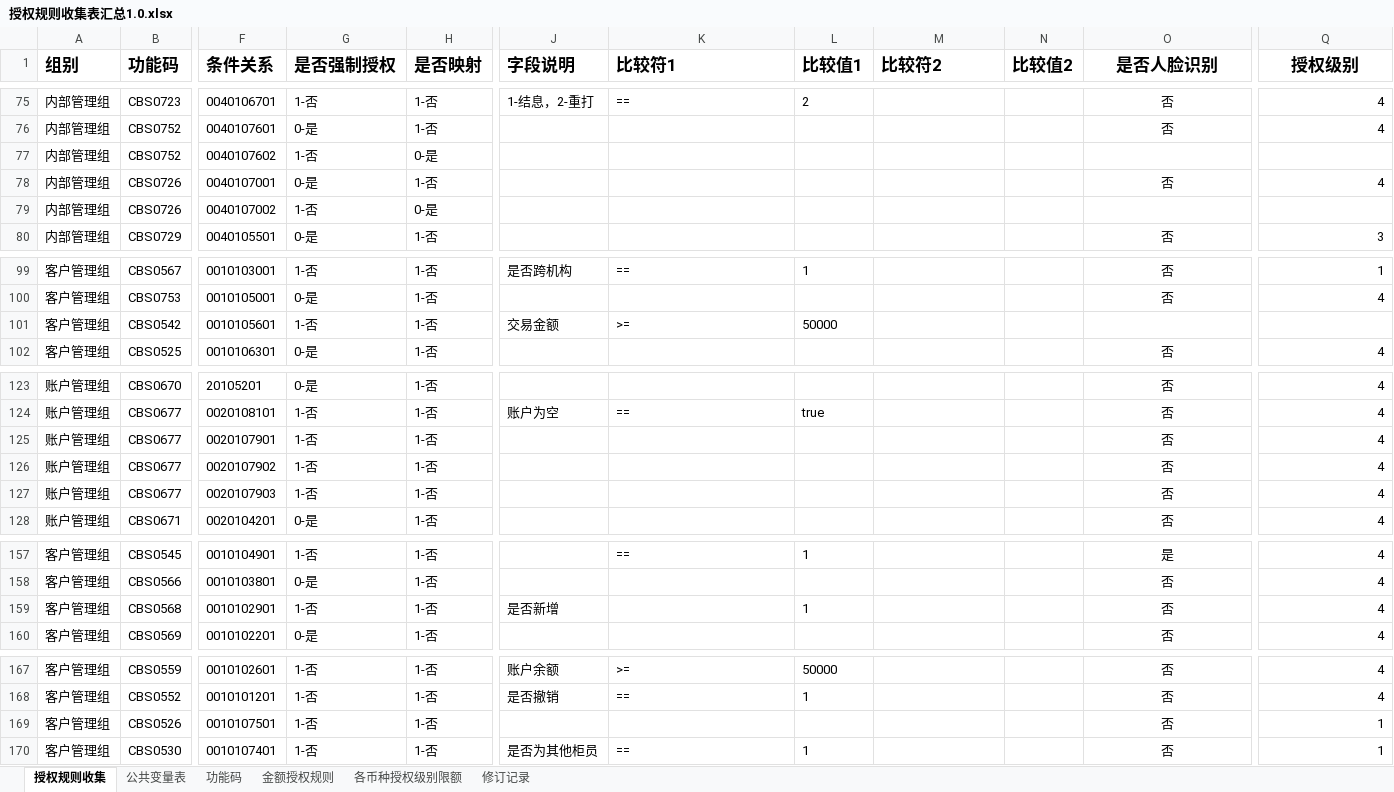
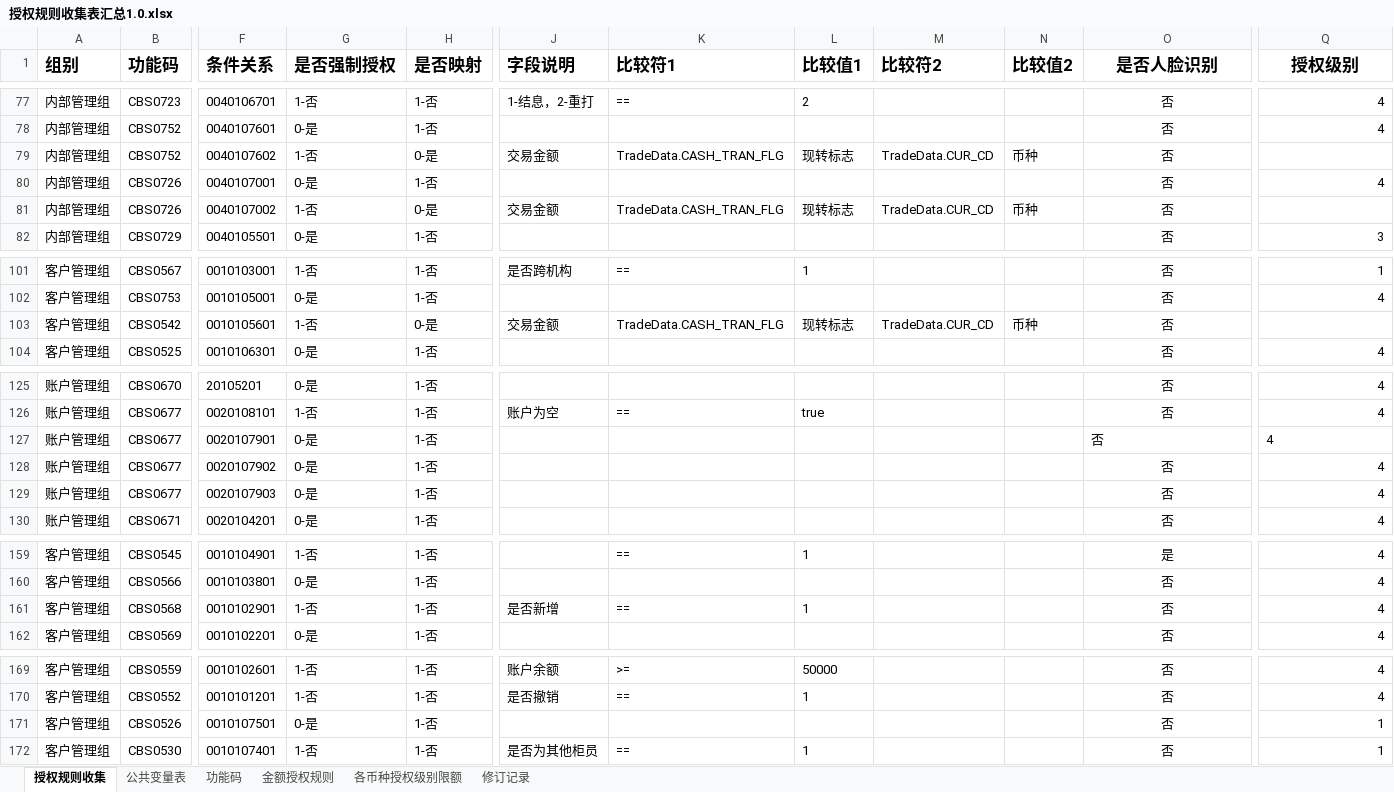
Before and after one commit to somebody2012/node-excel, an Excel workbook: src/auth/授权规则收集表汇总1.0.xlsx, sheet 授权规则收集, drawn as a sheet; only a part is shown, gaps mark what is left out; values as stored, in another font and other column widths than the file's, no borders; conditional formats not drawn; addresses are those after the commit; the diff covers the shown part only; the diff names each change by its address in the sheet, - before the commit and + after, or states it on an @@ line.

```diff
--- a/src/auth/授权规则收集表汇总1.0.xlsx (sheet 授权规则收集)
+++ b/src/auth/授权规则收集表汇总1.0.xlsx (sheet 授权规则收集)
-J79 (字段说明): (empty)
+J79 (字段说明): 交易金额
-K79 (比较符1): (empty)
+K79 (比较符1): TradeData.CASH_TRAN_FLG
-L79 (比较值1): (empty)
+L79 (比较值1): 现转标志
-M79 (比较符2): (empty)
+M79 (比较符2): TradeData.CUR_CD
-N79 (比较值2): (empty)
+N79 (比较值2): 币种
-O79 (是否人脸识别): (empty)
+O79 (是否人脸识别): 否
-J81 (字段说明): (empty)
+J81 (字段说明): 交易金额
-K81 (比较符1): (empty)
+K81 (比较符1): TradeData.CASH_TRAN_FLG
-L81 (比较值1): (empty)
+L81 (比较值1): 现转标志
-M81 (比较符2): (empty)
+M81 (比较符2): TradeData.CUR_CD
-N81 (比较值2): (empty)
+N81 (比较值2): 币种
-O81 (是否人脸识别): (empty)
+O81 (是否人脸识别): 否
-H103 (是否映射): 1-否
+H103 (是否映射): 0-是
-K103 (比较符1): >=
+K103 (比较符1): TradeData.CASH_TRAN_FLG
-L103 (比较值1): 50000
+L103 (比较值1): 现转标志
-M103 (比较符2): (empty)
+M103 (比较符2): TradeData.CUR_CD
-N103 (比较值2): (empty)
+N103 (比较值2): 币种
-O103 (是否人脸识别): (empty)
+O103 (是否人脸识别): 否
-G127:G129 (是否强制授权): 1-否
+G127:G129 (是否强制授权): 0-是
-O127 alignment: center
+O127 alignment: left
-Q127 alignment: right
+Q127 alignment: left
-K161 (比较符1): (empty)
+K161 (比较符1): ==
-G171 (是否强制授权): 1-否
+G171 (是否强制授权): 0-是
```
Also changed, not shown: 2 added rows and 41 edited cells elsewhere in this sheet, 6 other files.
